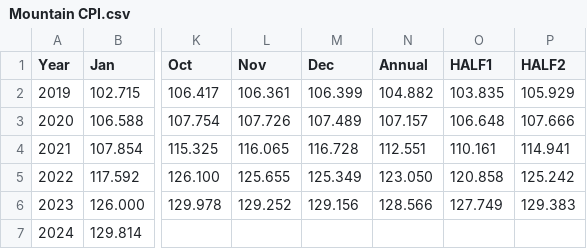
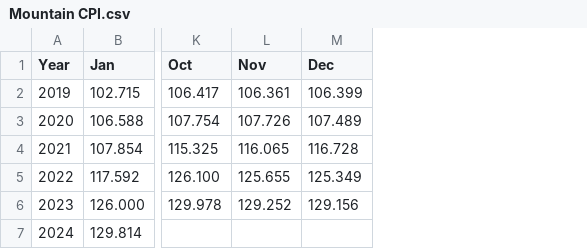
Before and after one commit to jriebe7/Housing-Project, a CSV file: Resources/Mountain CPI.csv, drawn as a sheet; only a part is shown, gaps mark what is left out; the diff names each change by its address in the sheet, - before the commit and + after, or states it on an @@ line.

```diff
--- a/Resources/Mountain CPI.csv
+++ b/Resources/Mountain CPI.csv
-column N (Annual), rows 2-6: 104.882 | 107.157 | 112.551 | 123.050 | 128.566
-column O (HALF1), rows 2-6: 103.835 | 106.648 | 110.161 | 120.858 | 127.749
-column P (HALF2), rows 2-6: 105.929 | 107.666 | 114.941 | 125.242 | 129.383
```
Also changed, not shown: 1 other file.
